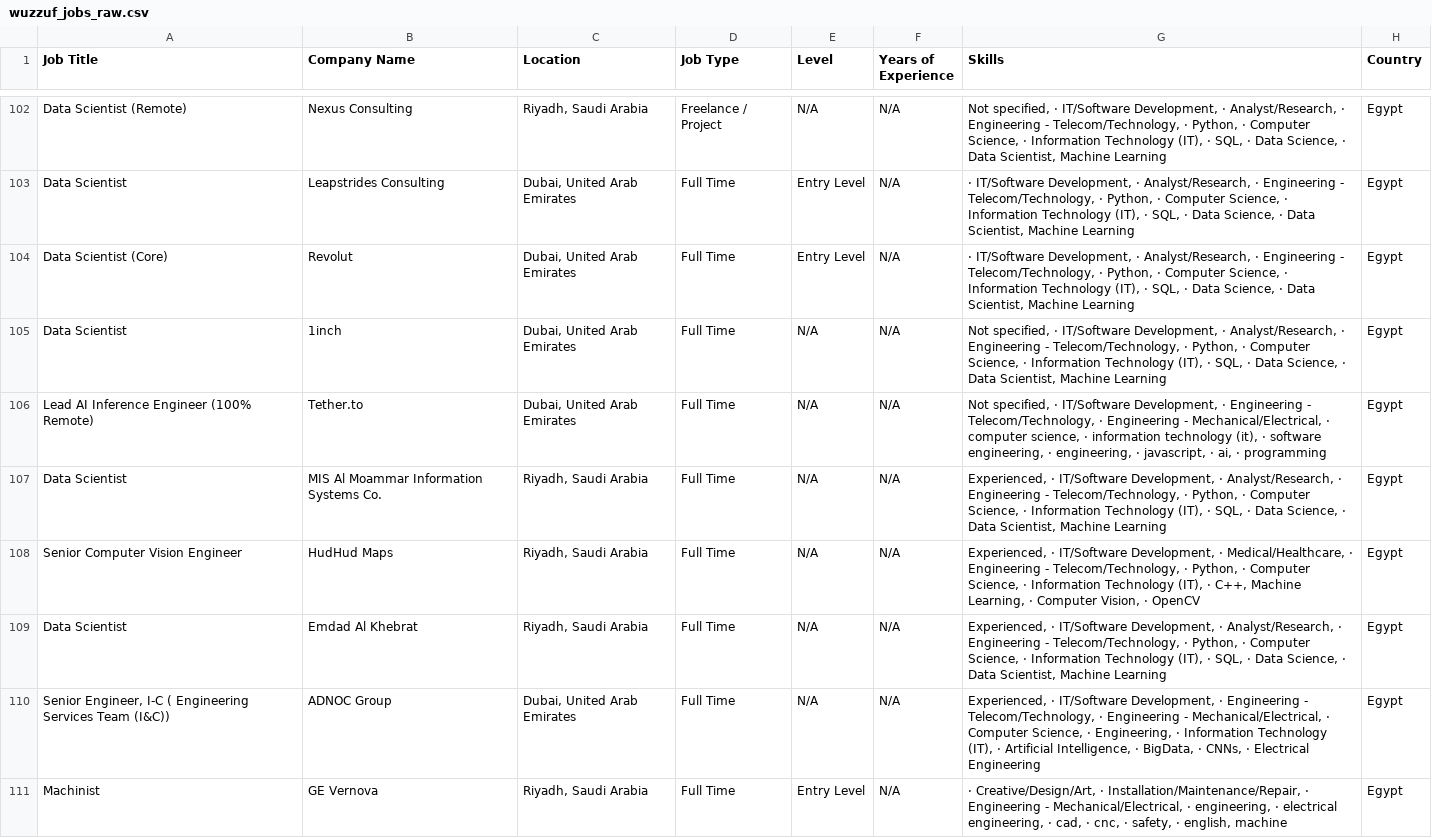
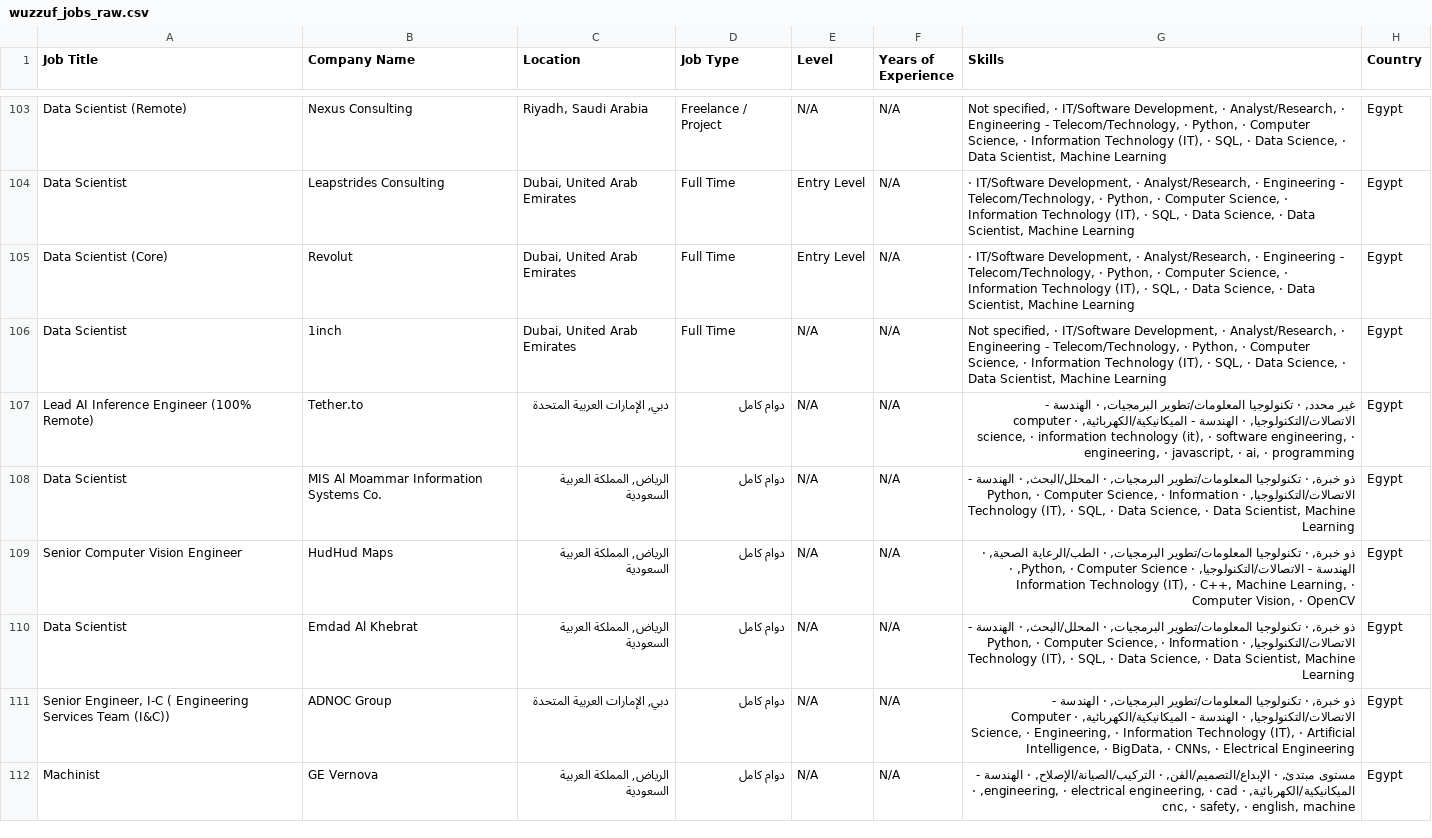
Before and after one commit to hazemtarek-mel/Wuzzuf-Job-Market, a CSV file: data/wuzzuf_jobs_raw.csv, drawn as a sheet; only a part is shown, gaps mark what is left out; the diff covers the shown part only.

```diff
--- a/data/wuzzuf_jobs_raw.csv
+++ b/data/wuzzuf_jobs_raw.csv
@@ -105,7 +106,7 @@ Data Scientist (Core),Revolut,"Dubai, United Arab Emirates",Full Time,Entry Leve
 Data Scientist,1inch,"Dubai, United Arab Emirates",Full Time,N/A,N/A,"Not specified, · IT/Software Development, · Analyst/Research, · Engineering - Telecom/Technology, · Python, · Computer Science, · Information Technology (IT), · SQL, · Data Science, · Data Scientist, Machine Learning",Egypt
-Lead AI Inference Engineer (100% Remote),Tether.to,"Dubai, United Arab Emirates",Full Time,N/A,N/A,"Not specified, · IT/Software Development, · Engineering - Telecom/Technology, · Engineering - Mechanical/Electrical, · computer science, · information technology (it), · software engineering, · engineering, · javascript, · ai, · programming",Egypt
-Data Scientist,MIS Al Moammar Information Systems Co.,"Riyadh, Saudi Arabia",Full Time,N/A,N/A,"Experienced, · IT/Software Development, · Analyst/Research, · Engineering - Telecom/Technology, · Python, · Computer Science, · Information Technology (IT), · SQL, · Data Science, · Data Scientist, Machine Learning",Egypt
-Senior Computer Vision Engineer,HudHud Maps,"Riyadh, Saudi Arabia",Full Time,N/A,N/A,"Experienced, · IT/Software Development, · Medical/Healthcare, · Engineering - Telecom/Technology, · Python, · Computer Science, · Information Technology (IT), · C++, Machine Learning, · Computer Vision, · OpenCV",Egypt
-Data Scientist,Emdad Al Khebrat,"Riyadh, Saudi Arabia",Full Time,N/A,N/A,"Experienced, · IT/Software Development, · Analyst/Research, · Engineering - Telecom/Technology, · Python, · Computer Science, · Information Technology (IT), · SQL, · Data Science, · Data Scientist, Machine Learning",Egypt
-"Senior Engineer, I-C ( Engineering Services Team (I&C))",ADNOC Group,"Dubai, United Arab Emirates",Full Time,N/A,N/A,"Experienced, · IT/Software Development, · Engineering - Telecom/Technology, · Engineering - Mechanical/Electrical, · Computer Science, · Engineering, · Information Technology (IT), · Artificial Intelligence, · BigData, · CNNs, · Electrical Engineering",Egypt
-Machinist,GE Vernova,"Riyadh, Saudi Arabia",Full Time,Entry Level,N/A,"· Creative/Design/Art, · Installation/Maintenance/Repair, · Engineering - Mechanical/Electrical, · engineering, · electrical engineering, · cad, · cnc, · safety, · english, machine",Egypt
+Lead AI Inference Engineer (100% Remote),Tether.to,"دبي, الإمارات العربية المتحدة",دوام كامل,N/A,N/A,"غير محدد, · تكنولوجيا المعلومات/تطوير البرمجيات, · الهندسة - الاتصالات/التكنولوجيا, · الهندسة - الميكانيكية/الكهربائية, · computer science, · information technology (it), · software engineering, · engineering, · javascript, · ai, · programming",Egypt
+Data Scientist,MIS Al Moammar Information Systems Co.,"الرياض, المملكة العربية السعودية",دوام كامل,N/A,N/A,"ذو خبرة, · تكنولوجيا المعلومات/تطوير البرمجيات, · المحلل/البحث, · الهندسة - الاتصالات/التكنولوجيا, · Python, · Computer Science, · Information Technology (IT), · SQL, · Data Science, · Data Scientist, Machine Learning",Egypt
+Senior Computer Vision Engineer,HudHud Maps,"الرياض, المملكة العربية السعودية",دوام كامل,N/A,N/A,"ذو خبرة, · تكنولوجيا المعلومات/تطوير البرمجيات, · الطب/الرعاية الصحية, · الهندسة - الاتصالات/التكنولوجيا, · Python, · Computer Science, · Information Technology (IT), · C++, Machine Learning, · Computer Vision, · OpenCV",Egypt
+Data Scientist,Emdad Al Khebrat,"الرياض, المملكة العربية السعودية",دوام كامل,N/A,N/A,"ذو خبرة, · تكنولوجيا المعلومات/تطوير البرمجيات, · المحلل/البحث, · الهندسة - الاتصالات/التكنولوجيا, · Python, · Computer Science, · Information Technology (IT), · SQL, · Data Science, · Data Scientist, Machine Learning",Egypt
+"Senior Engineer, I-C ( Engineering Services Team (I&C))",ADNOC Group,"دبي, الإمارات العربية المتحدة",دوام كامل,N/A,N/A,"ذو خبرة, · تكنولوجيا المعلومات/تطوير البرمجيات, · الهندسة - الاتصالات/التكنولوجيا, · الهندسة - الميكانيكية/الكهربائية, · Computer Science, · Engineering, · Information Technology (IT), · Artificial Intelligence, · BigData, · CNNs, · Electrical Engineering",Egypt
+Machinist,GE Vernova,"الرياض, المملكة العربية السعودية",دوام كامل,N/A,N/A,"مستوى مبتدئ, · الإبداع/التصميم/الفن, · التركيب/الصيانة/الإصلاح, · الهندسة - الميكانيكية/الكهربائية, · engineering, · electrical engineering, · cad, · cnc, · safety, · english, machine",Egypt
```
Also changed, not shown: 4 added rows, 4 removed rows, 13 moved rows and 28 edited cells elsewhere in this file.
